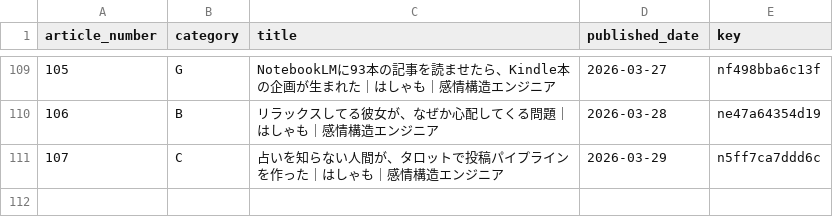
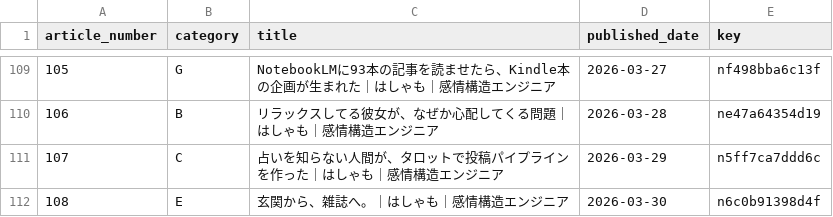
Before and after one commit to hasyamo/note-stats-tracker, a CSV file: data/article_categories.csv, drawn as a sheet; only a part is shown, gaps mark what is left out; the diff names each change by its address in the sheet, - before the commit and + after, or states it on an @@ line.

Commit message:
add 2026-03-30 #108

```diff
--- a/data/article_categories.csv
+++ b/data/article_categories.csv
+row 112: 108 | E | 玄関から、雑誌へ。｜はしゃも｜感情構造エンジニア | 2026-03-30 | n6c0b91398d4f
```
